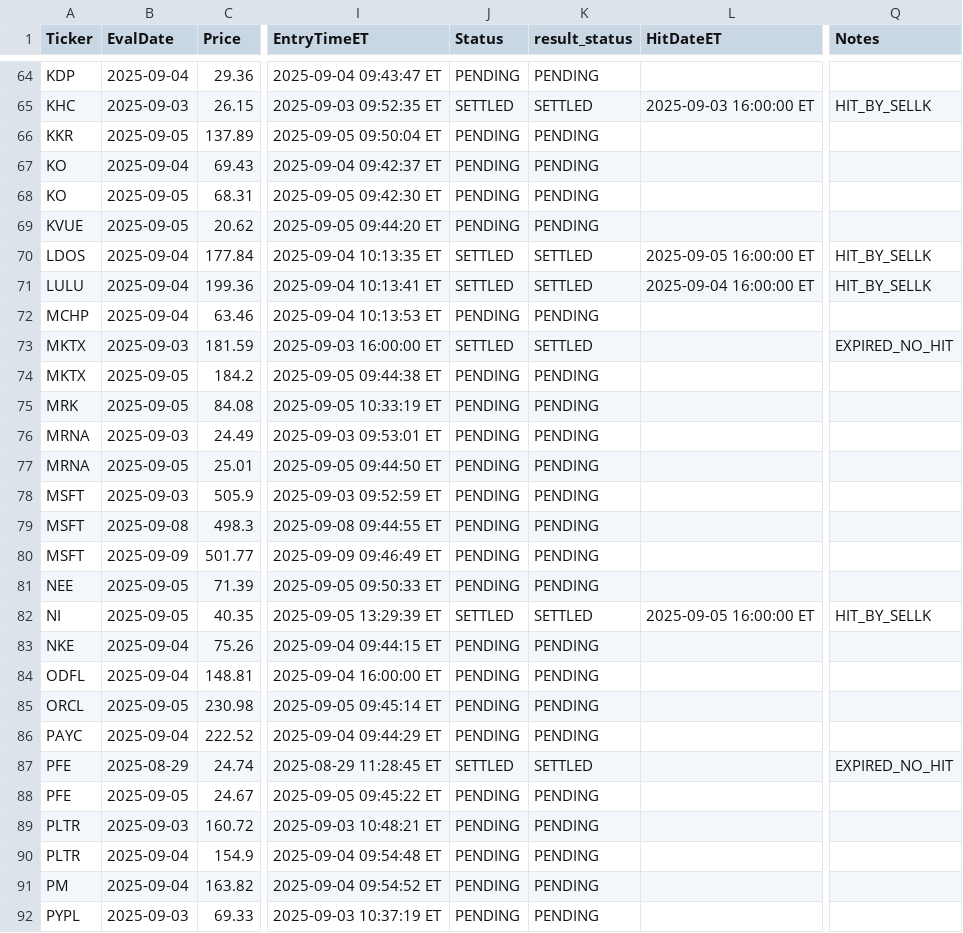
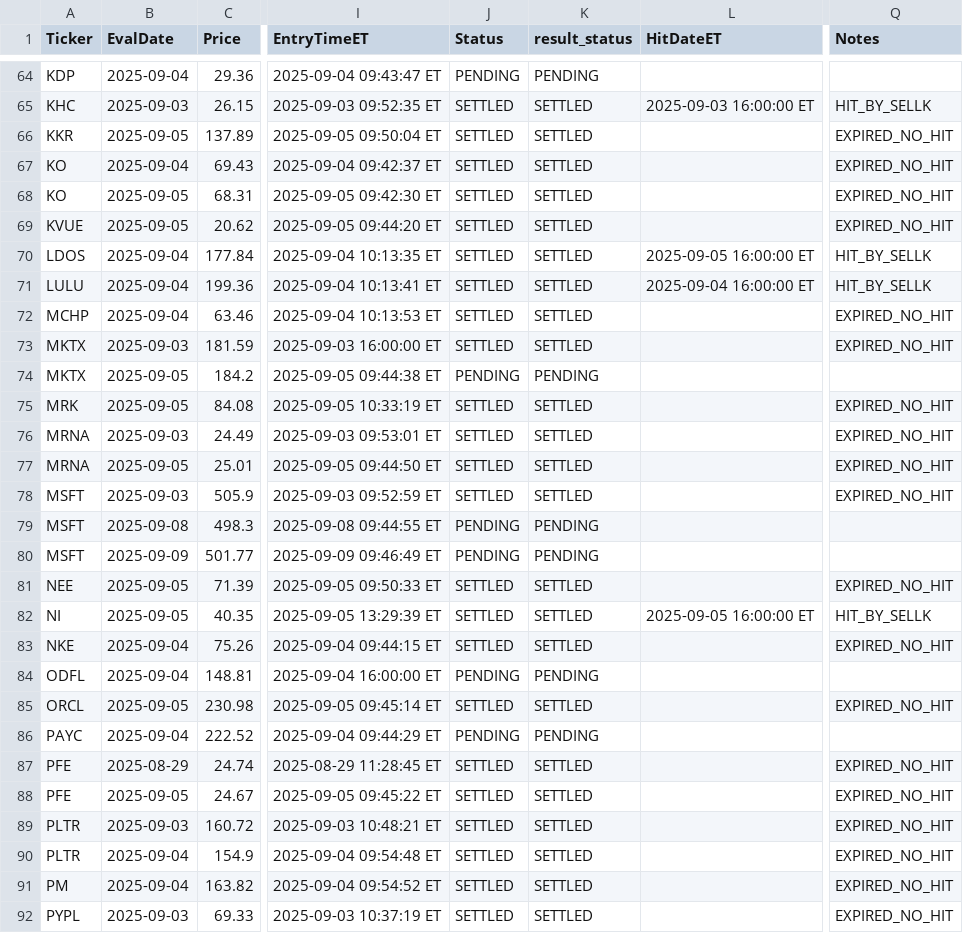
Before and after one commit to jovanpost/sp500scn, a CSV file: data/history/outcomes.csv, drawn as a sheet; only a part is shown, gaps mark what is left out; the diff covers the shown part only; the diff names each change by its address in the sheet, - before the commit and + after, or states it on an @@ line.

```diff
--- a/data/history/outcomes.csv
+++ b/data/history/outcomes.csv
-J66:J69 (Status): PENDING
+J66:J69 (Status): SETTLED
-K66:K69 (result_status): PENDING
+K66:K69 (result_status): SETTLED
-Q66:Q69 (Notes): (empty)
+Q66:Q69 (Notes): EXPIRED_NO_HIT
-J72 (Status): PENDING
+J72 (Status): SETTLED
-K72 (result_status): PENDING
+K72 (result_status): SETTLED
-Q72 (Notes): (empty)
+Q72 (Notes): EXPIRED_NO_HIT
-J75:J78 (Status): PENDING
+J75:J78 (Status): SETTLED
-K75:K78 (result_status): PENDING
+K75:K78 (result_status): SETTLED
-Q75:Q78 (Notes): (empty)
+Q75:Q78 (Notes): EXPIRED_NO_HIT
-J81 (Status): PENDING
+J81 (Status): SETTLED
-K81 (result_status): PENDING
+K81 (result_status): SETTLED
-Q81 (Notes): (empty)
+Q81 (Notes): EXPIRED_NO_HIT
-J83 (Status): PENDING
+J83 (Status): SETTLED
-K83 (result_status): PENDING
+K83 (result_status): SETTLED
-Q83 (Notes): (empty)
+Q83 (Notes): EXPIRED_NO_HIT
-J85 (Status): PENDING
+J85 (Status): SETTLED
-K85 (result_status): PENDING
+K85 (result_status): SETTLED
-Q85 (Notes): (empty)
+Q85 (Notes): EXPIRED_NO_HIT
-J88:J92 (Status): PENDING
+J88:J92 (Status): SETTLED
-K88:K92 (result_status): PENDING
+K88:K92 (result_status): SETTLED
-Q88:Q92 (Notes): (empty)
+Q88:Q92 (Notes): EXPIRED_NO_HIT
```
Also changed, not shown: 141 edited cells elsewhere in this file.
